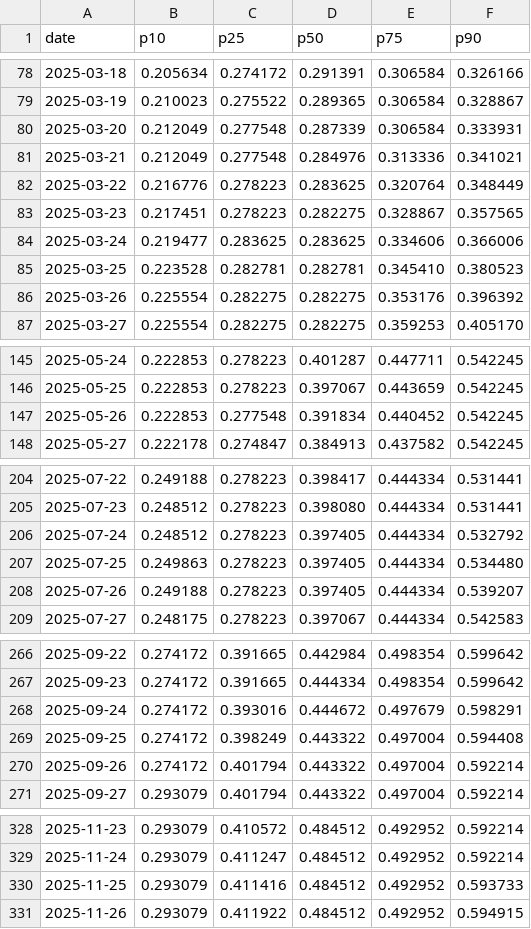
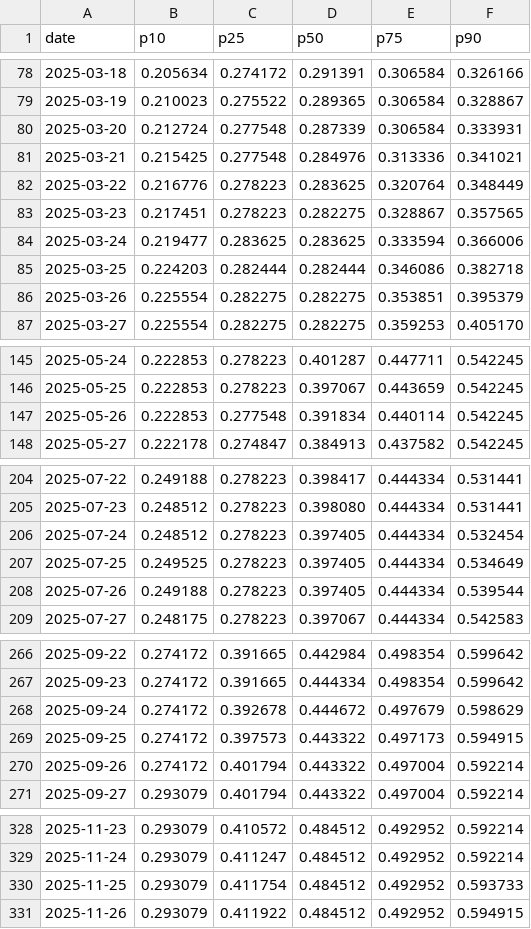
Before and after one commit to uyhcire/openrouter-diffusion-estimation, a CSV file: out/figure15_token_weighted_percentiles.csv, drawn as a sheet; only a part is shown, gaps mark what is left out.

```diff
--- a/out/figure15_token_weighted_percentiles.csv
+++ b/out/figure15_token_weighted_percentiles.csv
@@ -79,9 +79,9 @@ date,p10,p25,p50,p75,p90
 2025-03-19,0.210023,0.275522,0.289365,0.306584,0.328867
-2025-03-20,0.212049,0.277548,0.287339,0.306584,0.333931
-2025-03-21,0.212049,0.277548,0.284976,0.313336,0.341021
+2025-03-20,0.212724,0.277548,0.287339,0.306584,0.333931
+2025-03-21,0.215425,0.277548,0.284976,0.313336,0.341021
 2025-03-22,0.216776,0.278223,0.283625,0.320764,0.348449
 2025-03-23,0.217451,0.278223,0.282275,0.328867,0.357565
-2025-03-24,0.219477,0.283625,0.283625,0.334606,0.366006
-2025-03-25,0.223528,0.282781,0.282781,0.345410,0.380523
-2025-03-26,0.225554,0.282275,0.282275,0.353176,0.396392
+2025-03-24,0.219477,0.283625,0.283625,0.333594,0.366006
+2025-03-25,0.224203,0.282444,0.282444,0.346086,0.382718
+2025-03-26,0.225554,0.282275,0.282275,0.353851,0.395379
 2025-03-27,0.225554,0.282275,0.282275,0.359253,0.405170
@@ -146,3 +146,3 @@ date,p10,p25,p50,p75,p90
 2025-05-25,0.222853,0.278223,0.397067,0.443659,0.542245
-2025-05-26,0.222853,0.277548,0.391834,0.440452,0.542245
+2025-05-26,0.222853,0.277548,0.391834,0.440114,0.542245
 2025-05-27,0.222178,0.274847,0.384913,0.437582,0.542245
@@ -205,5 +205,5 @@ date,p10,p25,p50,p75,p90
 2025-07-23,0.248512,0.278223,0.398080,0.444334,0.531441
-2025-07-24,0.248512,0.278223,0.397405,0.444334,0.532792
-2025-07-25,0.249863,0.278223,0.397405,0.444334,0.534480
-2025-07-26,0.249188,0.278223,0.397405,0.444334,0.539207
+2025-07-24,0.248512,0.278223,0.397405,0.444334,0.532454
+2025-07-25,0.249525,0.278223,0.397405,0.444334,0.534649
+2025-07-26,0.249188,0.278223,0.397405,0.444334,0.539544
 2025-07-27,0.248175,0.278223,0.397067,0.444334,0.542583
@@ -267,4 +267,4 @@ date,p10,p25,p50,p75,p90
 2025-09-23,0.274172,0.391665,0.444334,0.498354,0.599642
-2025-09-24,0.274172,0.393016,0.444672,0.497679,0.598291
-2025-09-25,0.274172,0.398249,0.443322,0.497004,0.594408
+2025-09-24,0.274172,0.392678,0.444672,0.497679,0.598629
+2025-09-25,0.274172,0.397573,0.443322,0.497173,0.594915
 2025-09-26,0.274172,0.401794,0.443322,0.497004,0.592214
@@ -329,3 +329,3 @@ date,p10,p25,p50,p75,p90
 2025-11-24,0.293079,0.411247,0.484512,0.492952,0.592214
-2025-11-25,0.293079,0.411416,0.484512,0.492952,0.593733
+2025-11-25,0.293079,0.411754,0.484512,0.492952,0.593733
 2025-11-26,0.293079,0.411922,0.484512,0.492952,0.594915
```
Also changed, not shown: out/figure15_red_median_timeseries.csv, out/token_weighted_implied_model_age__fig5_figure6_black_frontier.csv, 55 other files.
